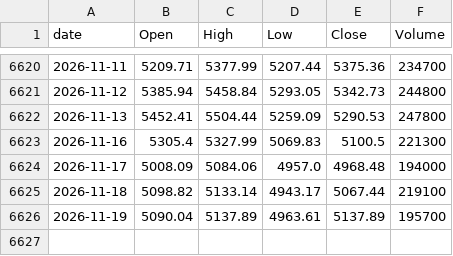
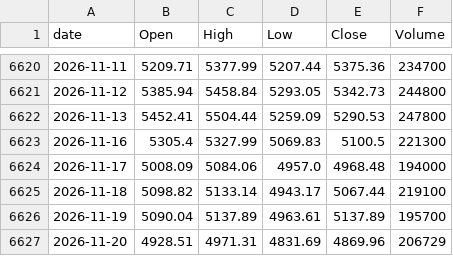
Before and after one commit to lifeisgreathehe-cyber/kospi-data, a CSV file: data/kospi_daily.csv, drawn as a sheet; only a part is shown, gaps mark what is left out; the diff names each change by its address in the sheet, - before the commit and + after, or states it on an @@ line.

```diff
--- a/data/kospi_daily.csv
+++ b/data/kospi_daily.csv
+row 6627: 2026-11-20 | 4928.51 | 4971.31 | 4831.69 | 4869.96 | 206729
```
Also changed, not shown: data/kosdaq_daily.csv.
